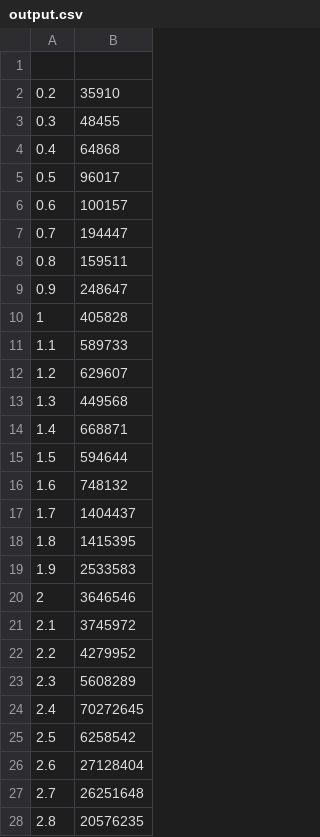
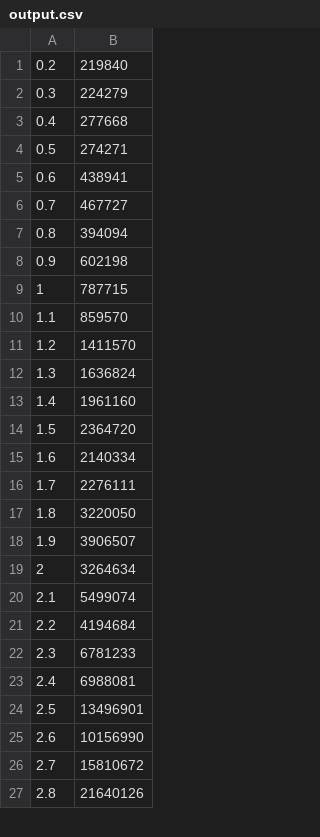
Before and after one commit to drikdrok/IS-Glabuer-Dynamics, a CSV file: output.csv, drawn as a sheet; only a part is shown; the diff covers the shown part only.

```diff
--- a/output.csv
+++ b/output.csv
@@ -1,28 +1,27 @@
-
-0.2;35910
-0.3;48455
-0.4;64868
-0.5;96017
-0.6;100157
-0.7;194447
-0.8;159511
-0.9;248647
-1;405828
-1.1;589733
-1.2;629607
-1.3;449568
-1.4;668871
-1.5;594644
-1.6;748132
-1.7;1404437
-1.8;1415395
-1.9;2533583
-2;3646546
-2.1;3745972
-2.2;4279952
-2.3;5608289
-2.4;70272645
-2.5;6258542
-2.6;27128404
-2.7;26251648
-2.8;20576235
+0.2;219840
+0.3;224279
+0.4;277668
+0.5;274271
+0.6;438941
+0.7;467727
+0.8;394094
+0.9;602198
+1;787715
+1.1;859570
+1.2;1411570
+1.3;1636824
+1.4;1961160
+1.5;2364720
+1.6;2140334
+1.7;2276111
+1.8;3220050
+1.9;3906507
+2;3264634
+2.1;5499074
+2.2;4194684
+2.3;6781233
+2.4;6988081
+2.5;13496901
+2.6;10156990
+2.7;15810672
+2.8;21640126
```
Also changed, not shown: 1 added row and 8 edited cells elsewhere in this file, 1 other file.
